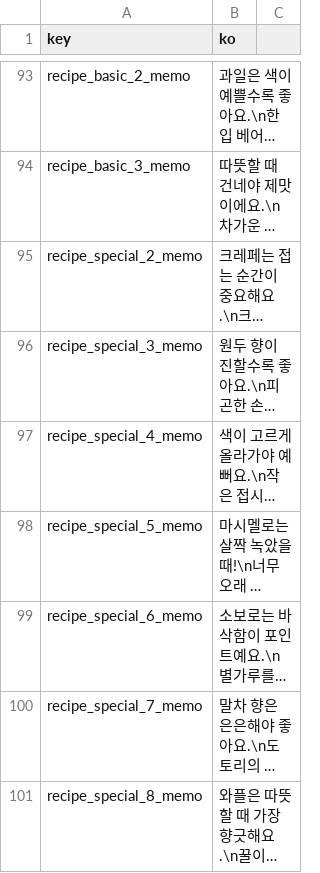
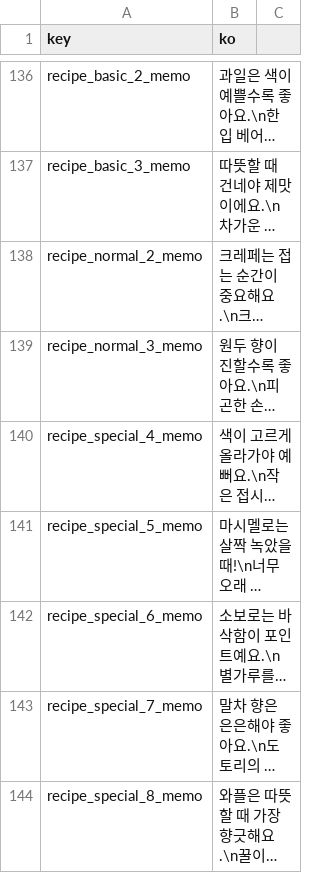
Before and after one commit to Devel-Rocket-ClassRoom/minigame-project-yoonjisu1201, a CSV file: Assets/Resources/DataTables/StringTableKr.csv, drawn as a sheet; only a part is shown, gaps mark what is left out; long unchanged cells end in …; addresses are those after the commit; the diff covers the shown part only; the diff names each change by its address in the sheet, - before the commit and + after, or states it on an @@ line.

```diff
--- a/Assets/Resources/DataTables/StringTableKr.csv
+++ b/Assets/Resources/DataTables/StringTableKr.csv
-A138 (key): recipe_special_2_memo
+A138 (key): recipe_normal_2_memo
-A139 (key): recipe_special_3_memo
+A139 (key): recipe_normal_3_memo
```
Also changed, not shown: 56 added rows and 4 edited cells elsewhere in this file, 52 other files.
